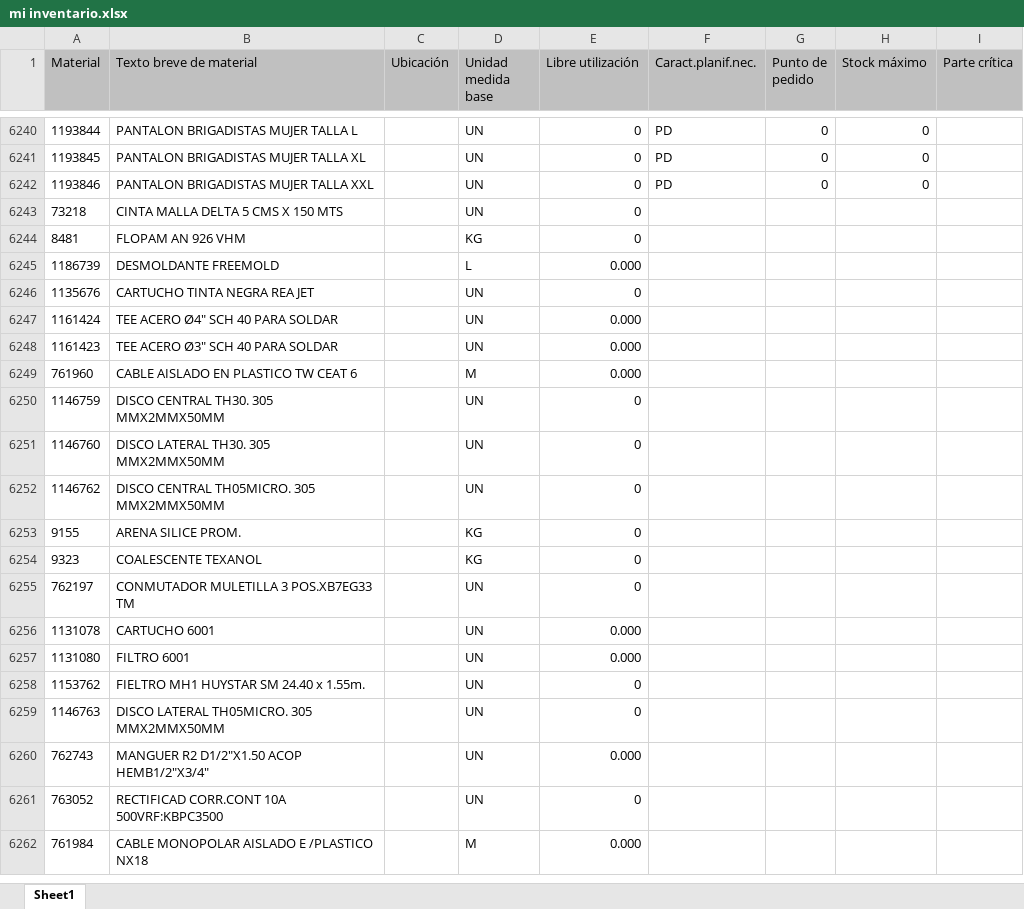
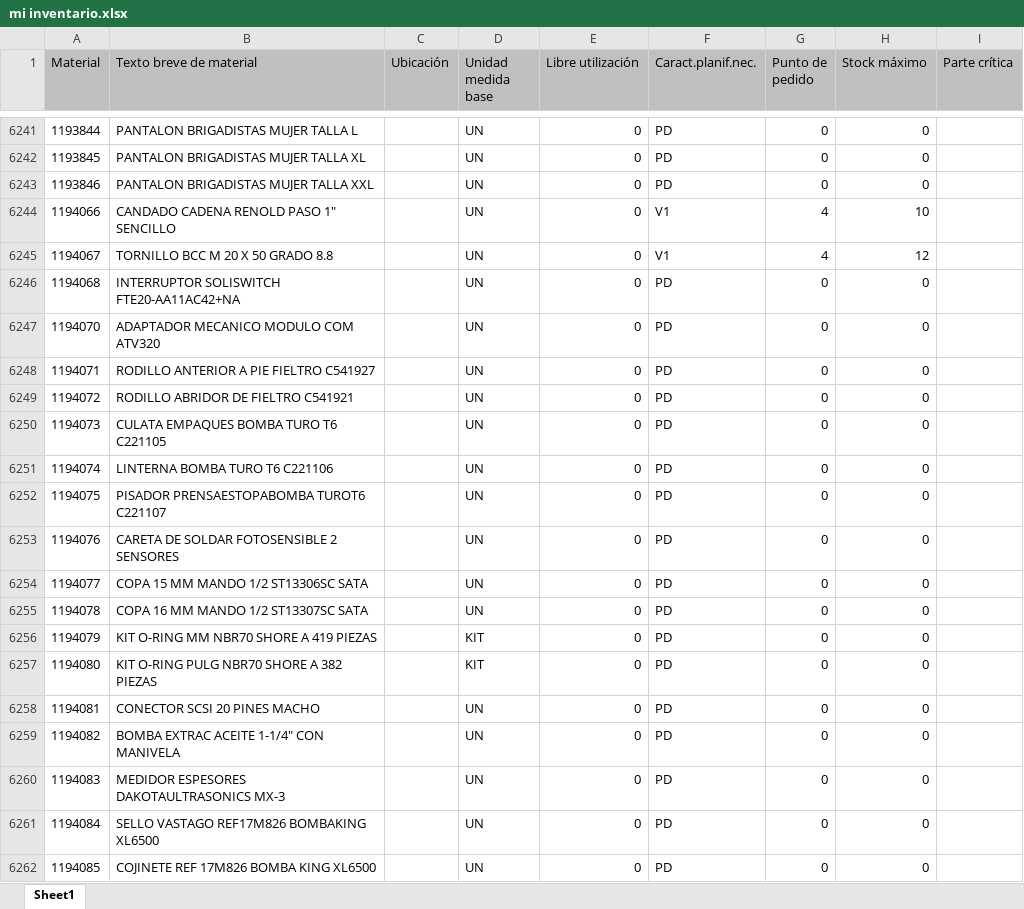
Before and after one commit to reservaseternit-netizen/mi-inventario, an Excel workbook: mi inventario.xlsx, sheet Sheet1, drawn as a sheet; only a part is shown, gaps mark what is left out; the shorter side is filled out with more unchanged rows; values as stored, in another font and other column widths than the file's, no borders; the diff covers the shown part only; the diff names each change by its address in the sheet, - before the commit and + after, or states it on an @@ line.

Commit message:
Add files via upload

```diff
--- a/mi inventario.xlsx (sheet Sheet1)
+++ b/mi inventario.xlsx (sheet Sheet1)
+row 6244: 1194066 | CANDADO CADENA RENOLD PASO 1" SENCILLO |  | UN | 0 | V1 | 4 | 10
+row 6245: 1194067 | TORNILLO BCC M 20 X 50 GRADO 8.8 |  | UN | 0 | V1 | 4 | 12
+row 6246: 1194068 | INTERRUPTOR SOLISWITCH FTE20-AA11AC42+NA |  | UN | 0 | PD | 0 | 0
+row 6247: 1194070 | ADAPTADOR MECANICO MODULO COM ATV320 |  | UN | 0 | PD | 0 | 0
+row 6248: 1194071 | RODILLO ANTERIOR A PIE FIELTRO C541927 |  | UN | 0 | PD | 0 | 0
+row 6249: 1194072 | RODILLO ABRIDOR DE FIELTRO C541921 |  | UN | 0 | PD | 0 | 0
+row 6250: 1194073 | CULATA EMPAQUES BOMBA TURO T6 C221105 |  | UN | 0 | PD | 0 | 0
+row 6251: 1194074 | LINTERNA BOMBA TURO T6 C221106 |  | UN | 0 | PD | 0 | 0
+row 6252: 1194075 | PISADOR PRENSAESTOPABOMBA TUROT6 C221107 |  | UN | 0 | PD | 0 | 0
+row 6253: 1194076 | CARETA DE SOLDAR FOTOSENSIBLE 2 SENSORES |  | UN | 0 | PD | 0 | 0
+row 6254: 1194077 | COPA 15 MM MANDO 1/2 ST13306SC SATA |  | UN | 0 | PD | 0 | 0
+row 6255: 1194078 | COPA 16 MM MANDO 1/2 ST13307SC SATA |  | UN | 0 | PD | 0 | 0
+row 6256: 1194079 | KIT O-RING MM NBR70 SHORE A 419 PIEZAS |  | KIT | 0 | PD | 0 | 0
+row 6257: 1194080 | KIT O-RING PULG NBR70 SHORE A 382 PIEZAS |  | KIT | 0 | PD | 0 | 0
+row 6258: 1194081 | CONECTOR SCSI 20 PINES MACHO |  | UN | 0 | PD | 0 | 0
+row 6259: 1194082 | BOMBA EXTRAC ACEITE 1-1/4″ CON MANIVELA |  | UN | 0 | PD | 0 | 0
+row 6260: 1194083 | MEDIDOR ESPESORES DAKOTAULTRASONICS MX-3 |  | UN | 0 | PD | 0 | 0
+row 6261: 1194084 | SELLO VASTAGO REF17M826 BOMBAKING XL6500 |  | UN | 0 | PD | 0 | 0
+row 6262: 1194085 | COJINETE REF 17M826 BOMBA KING XL6500 |  | UN | 0 | PD | 0 | 0
```
Also changed, not shown: 35 added rows, 1 removed row and 117 edited cells elsewhere in this sheet.
